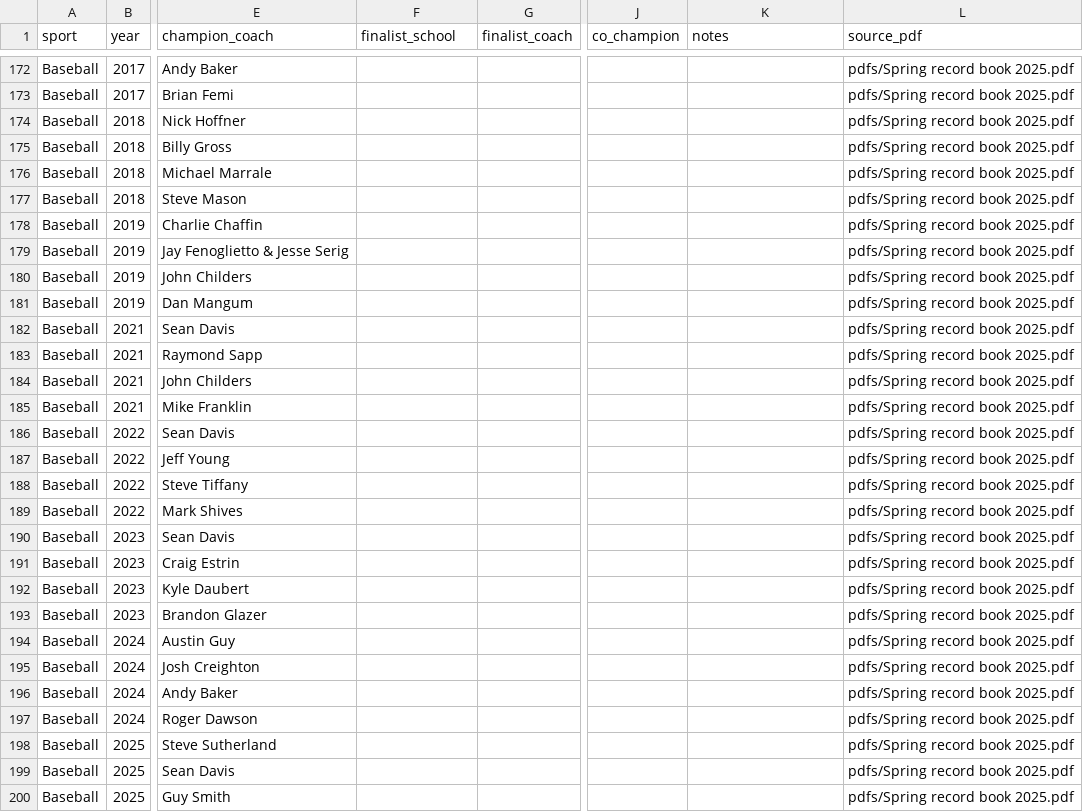
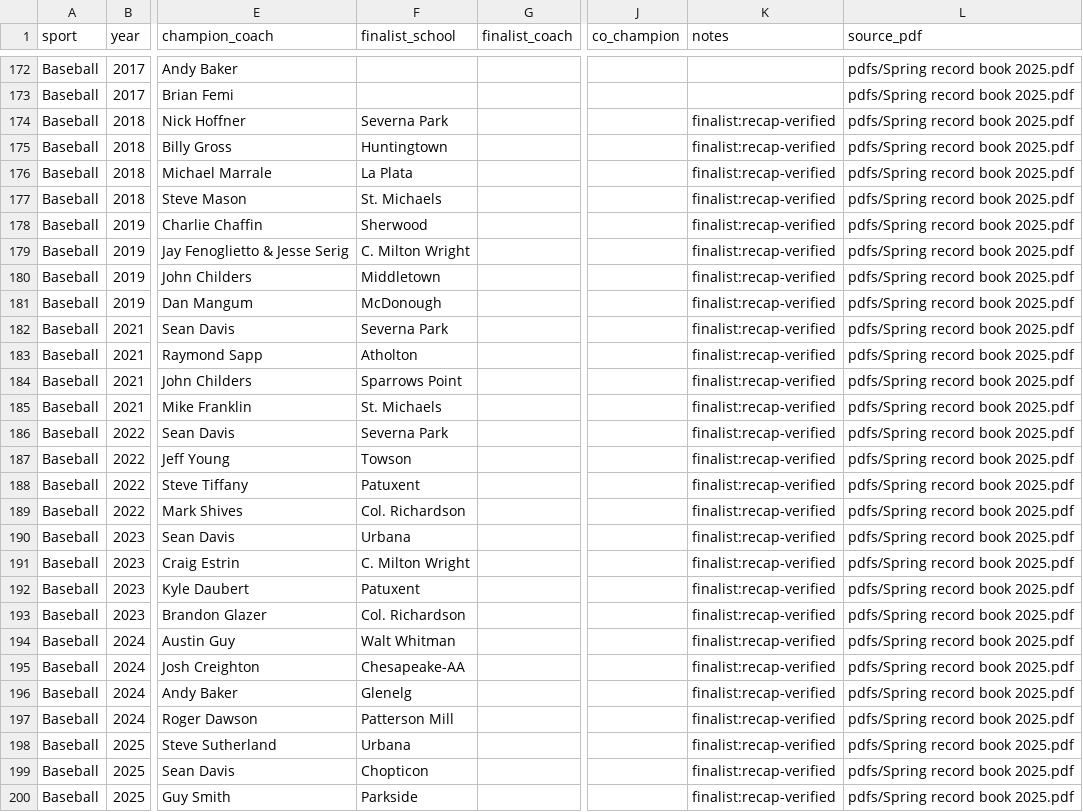
Before and after one commit to NewsAppsUMD/maryland-high-schools, a CSV file: data/spring/championship_results.csv, drawn as a sheet; only a part is shown, gaps mark what is left out; the diff covers the shown part only; the diff names each change by its address in the sheet, - before the commit and + after, or states it on an @@ line.

```diff
--- a/data/spring/championship_results.csv
+++ b/data/spring/championship_results.csv
-F174 (finalist_school): (empty)
+F174 (finalist_school): Severna Park
-K174:K200 (notes): (empty)
+K174:K200 (notes): finalist:recap-verified
-F175 (finalist_school): (empty)
+F175 (finalist_school): Huntingtown
-F176 (finalist_school): (empty)
+F176 (finalist_school): La Plata
-F177 (finalist_school): (empty)
+F177 (finalist_school): St. Michaels
-F178 (finalist_school): (empty)
+F178 (finalist_school): Sherwood
-F179 (finalist_school): (empty)
+F179 (finalist_school): C. Milton Wright
-F180 (finalist_school): (empty)
+F180 (finalist_school): Middletown
-F181 (finalist_school): (empty)
+F181 (finalist_school): McDonough
-F182 (finalist_school): (empty)
+F182 (finalist_school): Severna Park
-F183 (finalist_school): (empty)
+F183 (finalist_school): Atholton
-F184 (finalist_school): (empty)
+F184 (finalist_school): Sparrows Point
-F185 (finalist_school): (empty)
+F185 (finalist_school): St. Michaels
-F186 (finalist_school): (empty)
+F186 (finalist_school): Severna Park
-F187 (finalist_school): (empty)
+F187 (finalist_school): Towson
-F188 (finalist_school): (empty)
+F188 (finalist_school): Patuxent
-F189 (finalist_school): (empty)
+F189 (finalist_school): Col. Richardson
-F190 (finalist_school): (empty)
+F190 (finalist_school): Urbana
-F191 (finalist_school): (empty)
+F191 (finalist_school): C. Milton Wright
-F192 (finalist_school): (empty)
+F192 (finalist_school): Patuxent
-F193 (finalist_school): (empty)
+F193 (finalist_school): Col. Richardson
-F194 (finalist_school): (empty)
+F194 (finalist_school): Walt Whitman
-F195 (finalist_school): (empty)
+F195 (finalist_school): Chesapeake-AA
-F196 (finalist_school): (empty)
+F196 (finalist_school): Glenelg
-F197 (finalist_school): (empty)
+F197 (finalist_school): Patterson Mill
-F198 (finalist_school): (empty)
+F198 (finalist_school): Urbana
-F199 (finalist_school): (empty)
+F199 (finalist_school): Chopticon
-F200 (finalist_school): (empty)
+F200 (finalist_school): Parkside
```
Also changed, not shown: 58 edited cells elsewhere in this file, data/fall/championship_results.csv, data/fall/school_records.csv, 22 other files.
